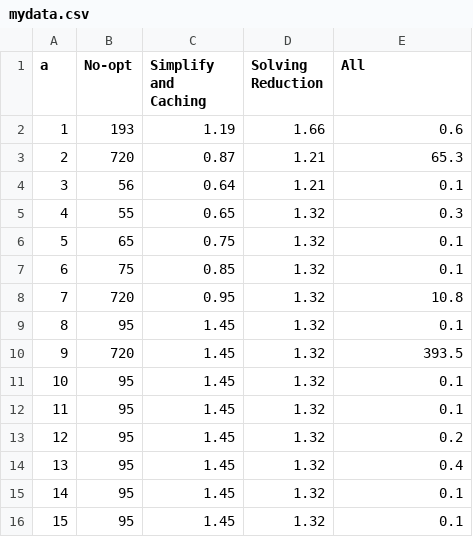
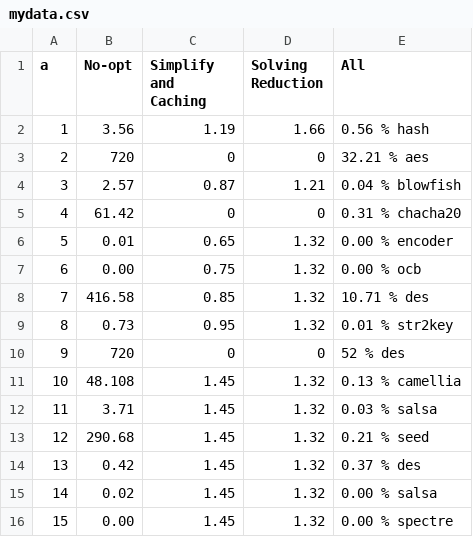
Before and after one commit to DanielGuoVT/specusym, a CSV file: mydata.csv, drawn as a sheet.

```diff
--- a/mydata.csv
+++ b/mydata.csv
@@ -1,16 +1,16 @@
 a, No-opt, Simplify and Caching, Solving Reduction, All
-1, 193, 1.19, 1.66, 0.6
-2, 720, 0.87, 1.21,65.3
-3, 56, 0.64, 1.21, 0.1
-4,55, 0.65, 1.32, 0.3
-5,65, 0.75, 1.32,0.1
-6,75, 0.85, 1.32,0.1
-7,720, 0.95, 1.32,10.8
-8,95, 1.45, 1.32,0.1
-9,720, 1.45, 1.32,393.5
-10,95, 1.45, 1.32,0.1
-11,95, 1.45, 1.32,0.1
-12,95, 1.45, 1.32,0.2
-13,95, 1.45, 1.32,0.4
-14,95, 1.45, 1.32,0.1
-15,95, 1.45, 1.32,0.1
+1, 3.56, 1.19, 1.66, 0.56 % hash
+2, 720, 0,0, 32.21 % aes
+3, 2.57, 0.87, 1.21, 0.04  % blowfish
+4, 61.42, 0,0, 0.31 % chacha20
+5, 0.01, 0.65, 1.32, 0.00 % encoder
+6, 0.00, 0.75, 1.32, 0.00 % ocb
+7, 416.58, 0.85, 1.32, 10.71 % des
+8, 0.73, 0.95, 1.32, 0.01 % str2key
+9, 720, 0, 0, 52 % des
+10, 48.108, 1.45, 1.32, 0.13 % camellia
+11, 3.71, 1.45, 1.32, 0.03 % salsa
+12, 290.68, 1.45, 1.32, 0.21 % seed
+13, 0.42, 1.45, 1.32, 0.37 % des
+14, 0.02, 1.45, 1.32, 0.00 % salsa
+15, 0.00, 1.45, 1.32, 0.00 % spectre
```
Also changed, not shown: cmp2.csv, 3 other files.
